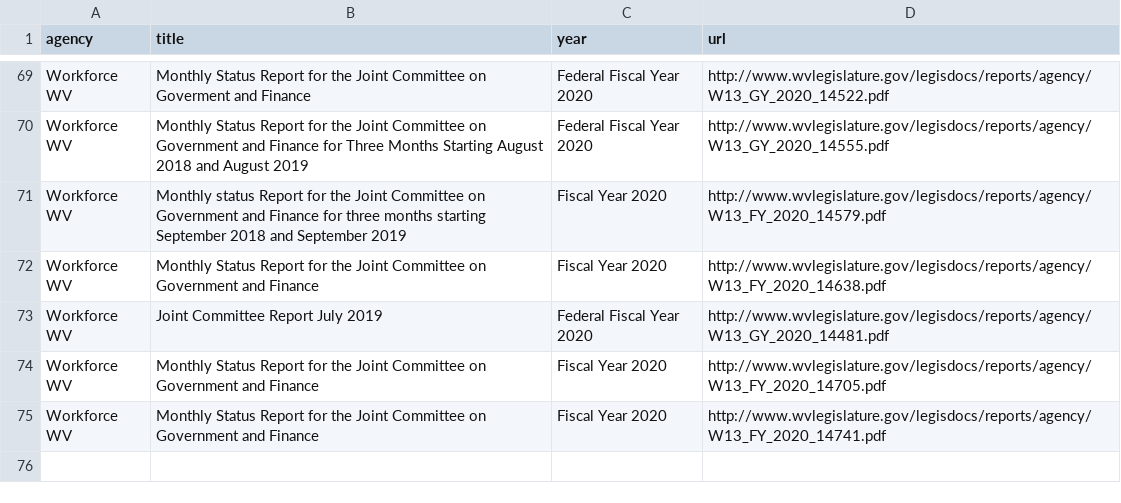
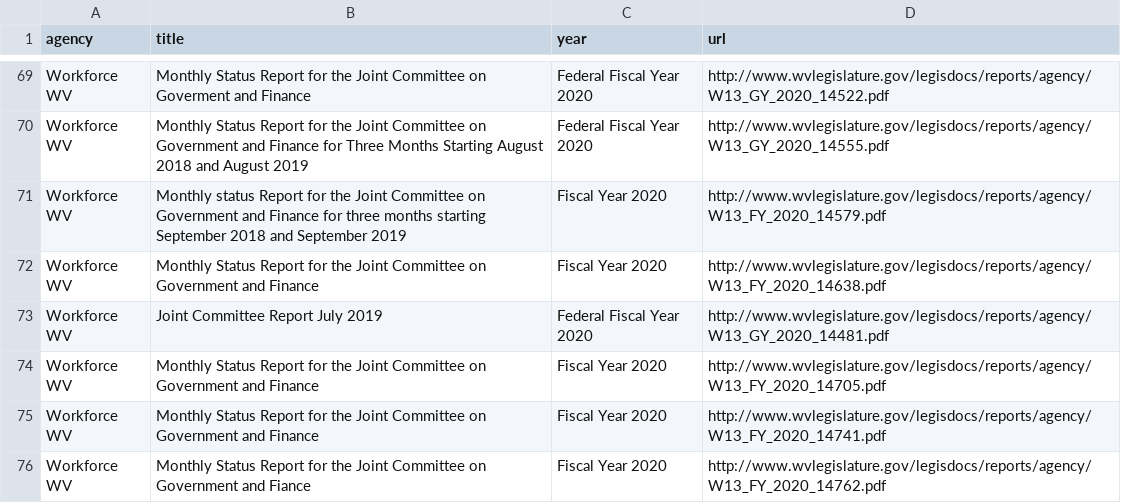
Before and after one commit to dwillis/wvu-projects, a CSV file: wv-legislature/all_reports.csv, drawn as a sheet; only a part is shown, gaps mark what is left out; the diff names each change by its address in the sheet, - before the commit and + after, or states it on an @@ line.

Commit message:
updated reports

```diff
--- a/wv-legislature/all_reports.csv
+++ b/wv-legislature/all_reports.csv
+row 76: Workforce WV | Monthly Status Report for the Joint Committee on Government and Fiance | Fiscal Year 2020 | http://www.wvlegislature.gov/legisdocs/reports/agency/W13_FY_2020_14762.pdf
```
Also changed, not shown: 1 other file.
